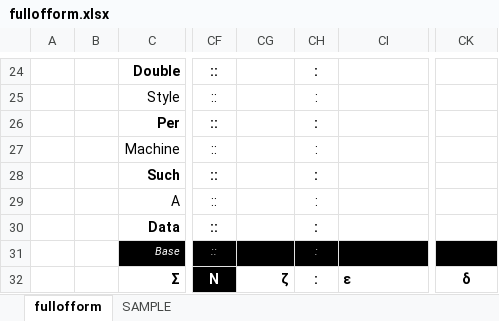
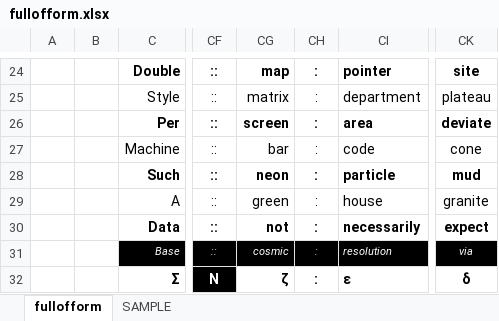
Before and after one commit to openroot/fullOfForm53, an Excel workbook: fullofform/fullofform.xlsx, sheet fullofform, drawn as a sheet; only a part is shown, gaps mark what is left out; values as stored, in another font and other column widths than the file's, no borders; charts and pictures not drawn; the diff covers the shown part only; the diff names each change by its address in the sheet, - before the commit and + after, or states it on an @@ line.

```diff
--- a/fullofform/fullofform.xlsx (sheet fullofform)
+++ b/fullofform/fullofform.xlsx (sheet fullofform)
-CG24: (empty)
+CG24: map
-CI24: (empty)
+CI24: pointer
-CK24: (empty)
+CK24: site
-CG25: (empty)
+CG25: matrix
-CI25: (empty)
+CI25: department
-CK25: (empty)
+CK25: plateau
-CG26: (empty)
+CG26: screen
-CI26: (empty)
+CI26: area
-CK26: (empty)
+CK26: deviate
-CG27: (empty)
+CG27: bar
-CI27: (empty)
+CI27: code
-CK27: (empty)
+CK27: cone
-CG28: (empty)
+CG28: neon
-CI28: (empty)
+CI28: particle
-CK28: (empty)
+CK28: mud
-CG29: (empty)
+CG29: green
-CI29: (empty)
+CI29: house
-CK29: (empty)
+CK29: granite
-CG30: (empty)
+CG30: not
-CI30: (empty)
+CI30: necessarily
-CK30: (empty)
+CK30: expect
-CG31: (empty)
+CG31: cosmic
-CI31: (empty)
+CI31: resolution
-CK31: (empty)
+CK31: via
```
Also changed, not shown: 60 edited cells elsewhere in this sheet, 4 other files.
